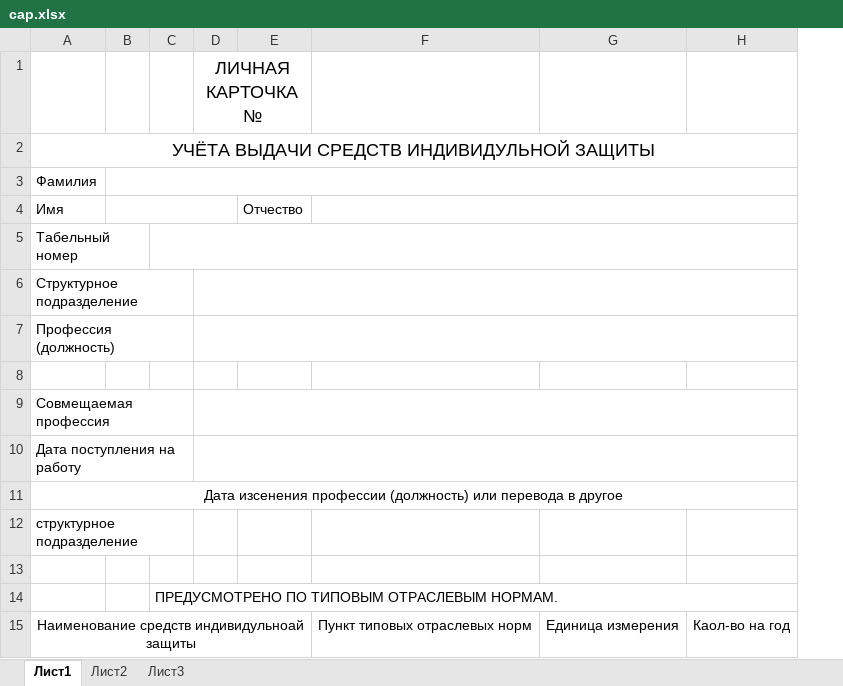
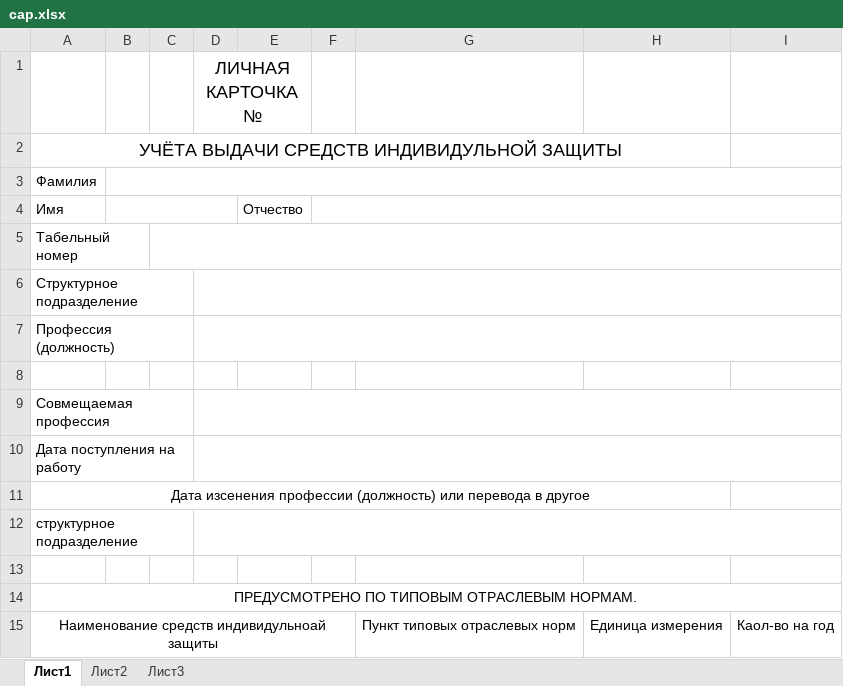
Before and after one commit to Akalavan/ResultsClothes, an Excel workbook: cap.xlsx, sheet Лист1, drawn as a sheet; values as stored, in another font and other column widths than the file's, no borders; removed rows and columns are numbered as before the commit, all else as after; the diff names each change by its address in the sheet, - before the commit and + after, or states it on an @@ line.

Commit message:
excel

```diff
--- a/cap.xlsx (sheet Лист1)
+++ b/cap.xlsx (sheet Лист1)
-column C, row 14: ПРЕДУСМОТРЕНО ПО ТИПОВЫМ ОТРАСЛЕВЫМ НОРМАМ.
+column C, empty
+column F, empty
-A2:H2 merged
+A2:H2 merged
-F4:H4 merged
-A11:H11 merged
+A11:H11 merged
+D12:I12 merged
-A14: (empty)
+A14: ПРЕДУСМОТРЕНО ПО ТИПОВЫМ ОТРАСЛЕВЫМ НОРМАМ.
+A14:I14 merged
```
Also changed, not shown: 9 other files.
